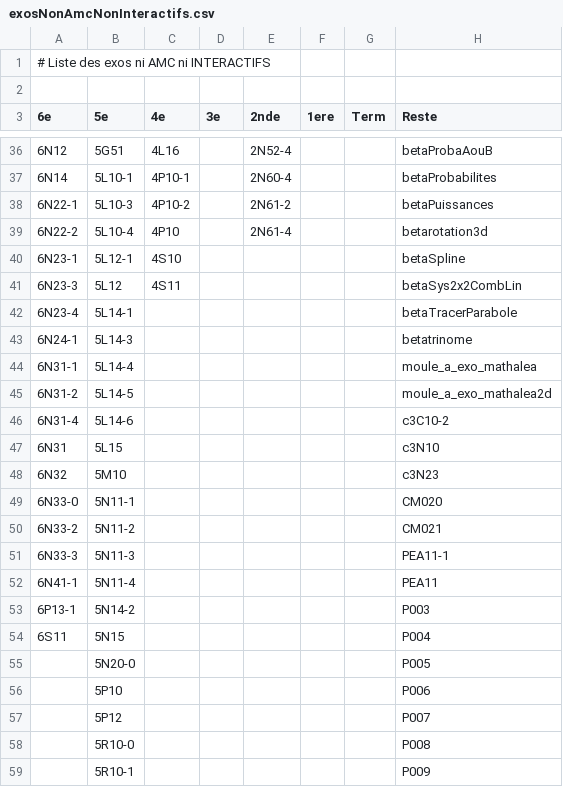
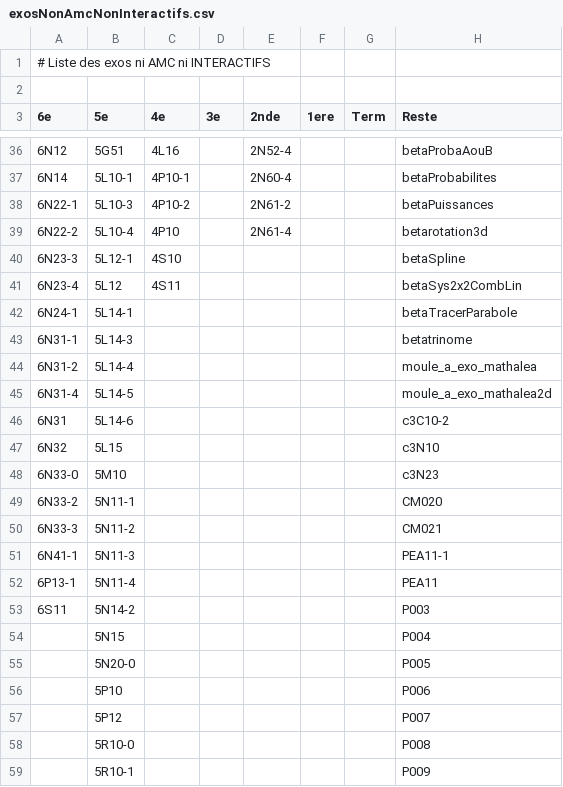
Before and after one commit to mathalea/mathalea, a CSV file: src/csv/exosNonAmcNonInteractifs.csv, drawn as a sheet; only a part is shown, gaps mark what is left out.

```diff
--- a/src/csv/exosNonAmcNonInteractifs.csv
+++ b/src/csv/exosNonAmcNonInteractifs.csv
@@ -39,17 +39,17 @@
 6N22-2,5L10-4,4P10,,2N61-4,,,betarotation3d
-6N23-1,5L12-1,4S10,,,,,betaSpline
-6N23-3,5L12,4S11,,,,,betaSys2x2CombLin
-6N23-4,5L14-1,,,,,,betaTracerParabole
-6N24-1,5L14-3,,,,,,betatrinome
-6N31-1,5L14-4,,,,,,moule_a_exo_mathalea
-6N31-2,5L14-5,,,,,,moule_a_exo_mathalea2d
-6N31-4,5L14-6,,,,,,c3C10-2
-6N31,5L15,,,,,,c3N10
-6N32,5M10,,,,,,c3N23
-6N33-0,5N11-1,,,,,,CM020
-6N33-2,5N11-2,,,,,,CM021
-6N33-3,5N11-3,,,,,,PEA11-1
-6N41-1,5N11-4,,,,,,PEA11
-6P13-1,5N14-2,,,,,,P003
-6S11,5N15,,,,,,P004
+6N23-3,5L12-1,4S10,,,,,betaSpline
+6N23-4,5L12,4S11,,,,,betaSys2x2CombLin
+6N24-1,5L14-1,,,,,,betaTracerParabole
+6N31-1,5L14-3,,,,,,betatrinome
+6N31-2,5L14-4,,,,,,moule_a_exo_mathalea
+6N31-4,5L14-5,,,,,,moule_a_exo_mathalea2d
+6N31,5L14-6,,,,,,c3C10-2
+6N32,5L15,,,,,,c3N10
+6N33-0,5M10,,,,,,c3N23
+6N33-2,5N11-1,,,,,,CM020
+6N33-3,5N11-2,,,,,,CM021
+6N41-1,5N11-3,,,,,,PEA11-1
+6P13-1,5N11-4,,,,,,PEA11
+6S11,5N14-2,,,,,,P003
+,5N15,,,,,,P004
 ,5N20-0,,,,,,P005
```
Also changed, not shown: 5 other files.
